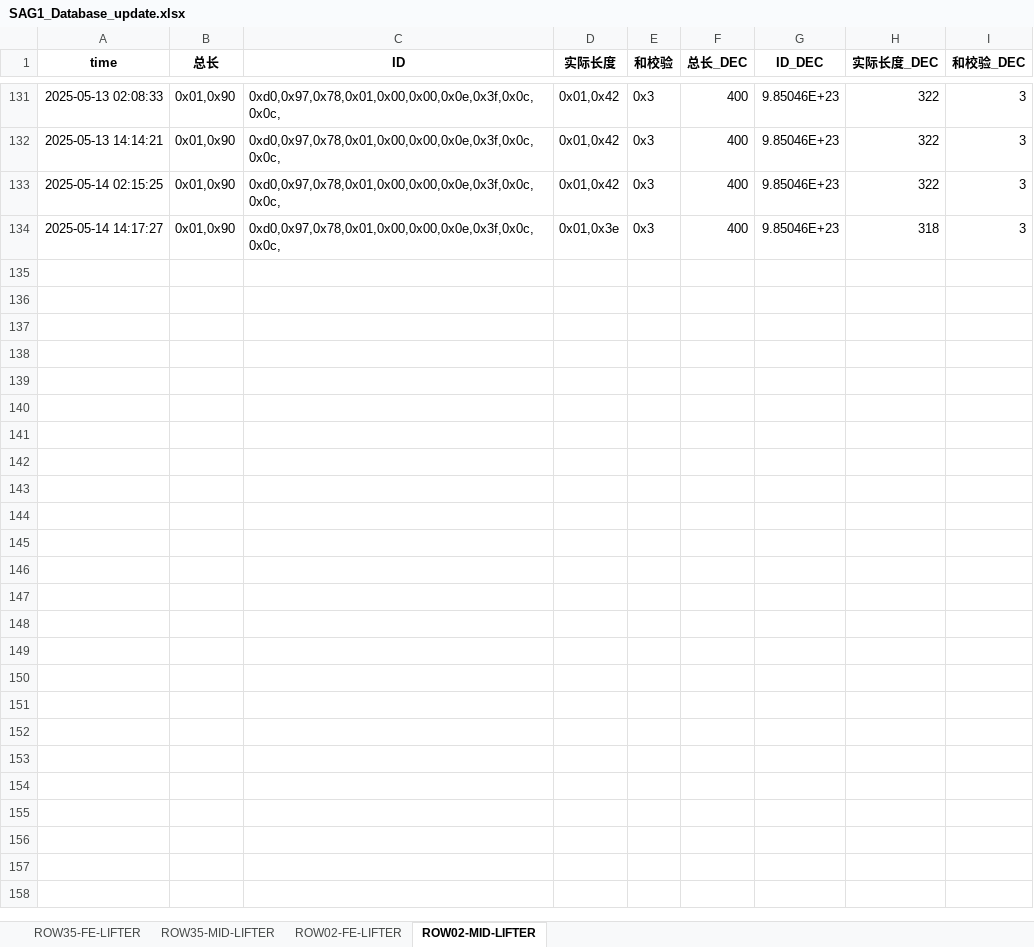
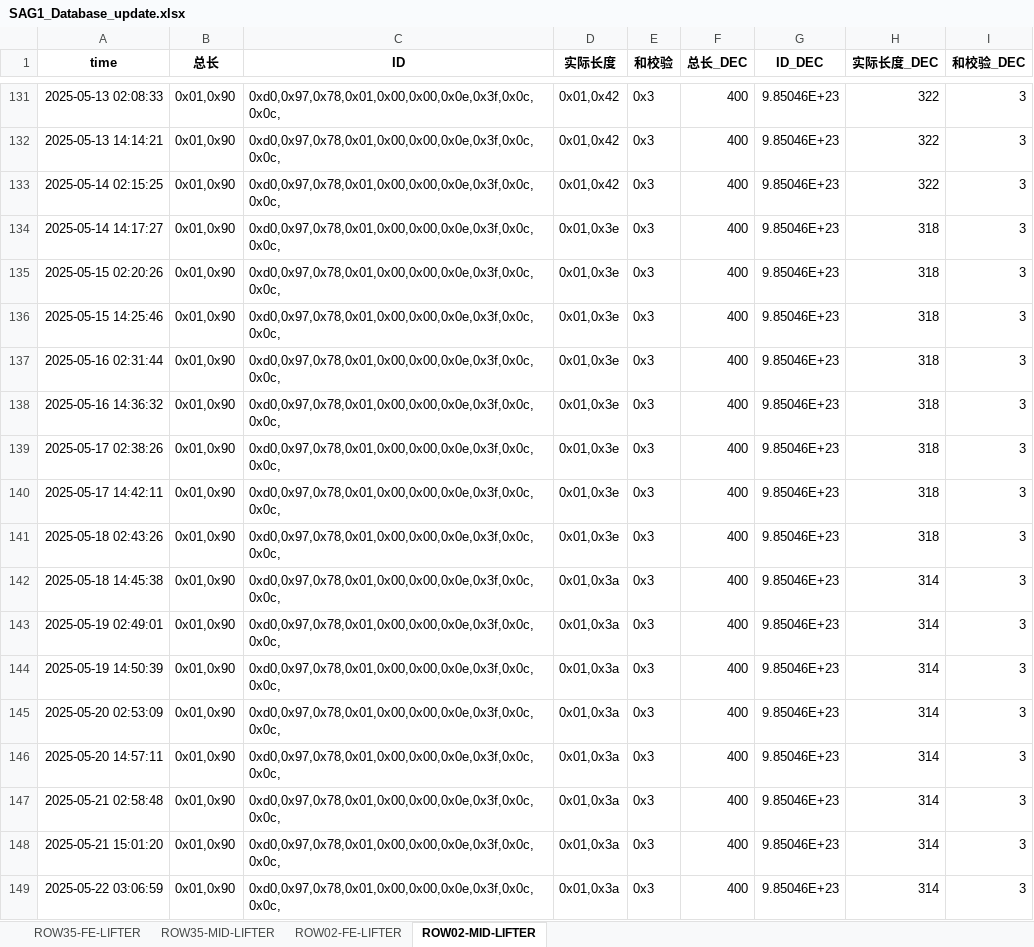
Before and after one commit to weichencsu/amman2503, an Excel workbook: SAG1_Database_update.xlsx, sheet ROW02-MID-LIFTER, drawn as a sheet; only a part is shown, gaps mark what is left out; values as stored, in another font and other column widths than the file's, no borders; the diff names each change by its address in the sheet, - before the commit and + after, or states it on an @@ line.

```diff
--- a/SAG1_Database_update.xlsx (sheet ROW02-MID-LIFTER)
+++ b/SAG1_Database_update.xlsx (sheet ROW02-MID-LIFTER)
+row 135: 2025-05-15 02:20:26 | 0x01,0x90 | 0xd0,0x97,0x78,0x01,0x00,0x00,0x0e,0x3f,0x0c,0x0c, | 0x01,0x3e | 0x3 | 400 | 9.85046E+23 | 318 | 3
+row 136: 2025-05-15 14:25:46 | 0x01,0x90 | 0xd0,0x97,0x78,0x01,0x00,0x00,0x0e,0x3f,0x0c,0x0c, | 0x01,0x3e | 0x3 | 400 | 9.85046E+23 | 318 | 3
+row 137: 2025-05-16 02:31:44 | 0x01,0x90 | 0xd0,0x97,0x78,0x01,0x00,0x00,0x0e,0x3f,0x0c,0x0c, | 0x01,0x3e | 0x3 | 400 | 9.85046E+23 | 318 | 3
+row 138: 2025-05-16 14:36:32 | 0x01,0x90 | 0xd0,0x97,0x78,0x01,0x00,0x00,0x0e,0x3f,0x0c,0x0c, | 0x01,0x3e | 0x3 | 400 | 9.85046E+23 | 318 | 3
+row 139: 2025-05-17 02:38:26 | 0x01,0x90 | 0xd0,0x97,0x78,0x01,0x00,0x00,0x0e,0x3f,0x0c,0x0c, | 0x01,0x3e | 0x3 | 400 | 9.85046E+23 | 318 | 3
+row 140: 2025-05-17 14:42:11 | 0x01,0x90 | 0xd0,0x97,0x78,0x01,0x00,0x00,0x0e,0x3f,0x0c,0x0c, | 0x01,0x3e | 0x3 | 400 | 9.85046E+23 | 318 | 3
+row 141: 2025-05-18 02:43:26 | 0x01,0x90 | 0xd0,0x97,0x78,0x01,0x00,0x00,0x0e,0x3f,0x0c,0x0c, | 0x01,0x3e | 0x3 | 400 | 9.85046E+23 | 318 | 3
+row 142: 2025-05-18 14:45:38 | 0x01,0x90 | 0xd0,0x97,0x78,0x01,0x00,0x00,0x0e,0x3f,0x0c,0x0c, | 0x01,0x3a | 0x3 | 400 | 9.85046E+23 | 314 | 3
+row 143: 2025-05-19 02:49:01 | 0x01,0x90 | 0xd0,0x97,0x78,0x01,0x00,0x00,0x0e,0x3f,0x0c,0x0c, | 0x01,0x3a | 0x3 | 400 | 9.85046E+23 | 314 | 3
+row 144: 2025-05-19 14:50:39 | 0x01,0x90 | 0xd0,0x97,0x78,0x01,0x00,0x00,0x0e,0x3f,0x0c,0x0c, | 0x01,0x3a | 0x3 | 400 | 9.85046E+23 | 314 | 3
+row 145: 2025-05-20 02:53:09 | 0x01,0x90 | 0xd0,0x97,0x78,0x01,0x00,0x00,0x0e,0x3f,0x0c,0x0c, | 0x01,0x3a | 0x3 | 400 | 9.85046E+23 | 314 | 3
+row 146: 2025-05-20 14:57:11 | 0x01,0x90 | 0xd0,0x97,0x78,0x01,0x00,0x00,0x0e,0x3f,0x0c,0x0c, | 0x01,0x3a | 0x3 | 400 | 9.85046E+23 | 314 | 3
+row 147: 2025-05-21 02:58:48 | 0x01,0x90 | 0xd0,0x97,0x78,0x01,0x00,0x00,0x0e,0x3f,0x0c,0x0c, | 0x01,0x3a | 0x3 | 400 | 9.85046E+23 | 314 | 3
+row 148: 2025-05-21 15:01:20 | 0x01,0x90 | 0xd0,0x97,0x78,0x01,0x00,0x00,0x0e,0x3f,0x0c,0x0c, | 0x01,0x3a | 0x3 | 400 | 9.85046E+23 | 314 | 3
+row 149: 2025-05-22 03:06:59 | 0x01,0x90 | 0xd0,0x97,0x78,0x01,0x00,0x00,0x0e,0x3f,0x0c,0x0c, | 0x01,0x3a | 0x3 | 400 | 9.85046E+23 | 314 | 3
```
Also changed, not shown: sheet ROW02-FE-LIFTER, sheet ROW35-MID-LIFTER, sheet ROW35-FE-LIFTER.
